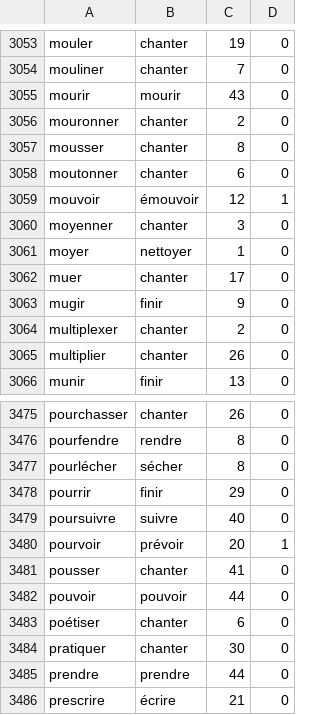
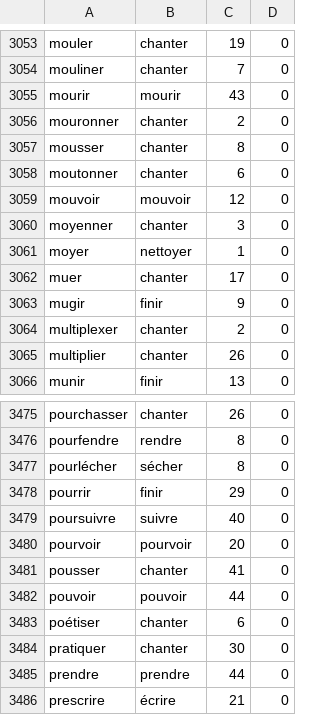
Before and after one commit to Bicyclean/correcteur, a TSV file: data/conjugaison/verbes.tsv, drawn as a sheet; only a part is shown, gaps mark what is left out.

```diff
--- a/data/conjugaison/verbes.tsv
+++ b/data/conjugaison/verbes.tsv
@@ -3058,3 +3058,3 @@ mousser	chanter	8	0
 moutonner	chanter	6	0
-mouvoir	émouvoir	12	1
+mouvoir	mouvoir	12	0
 moyenner	chanter	3	0
@@ -3479,3 +3479,3 @@ pourrir	finir	29	0
 poursuivre	suivre	40	0
-pourvoir	prévoir	20	1
+pourvoir	pourvoir	20	0
 pousser	chanter	41	0
```
Also changed, not shown: 1 other file.
